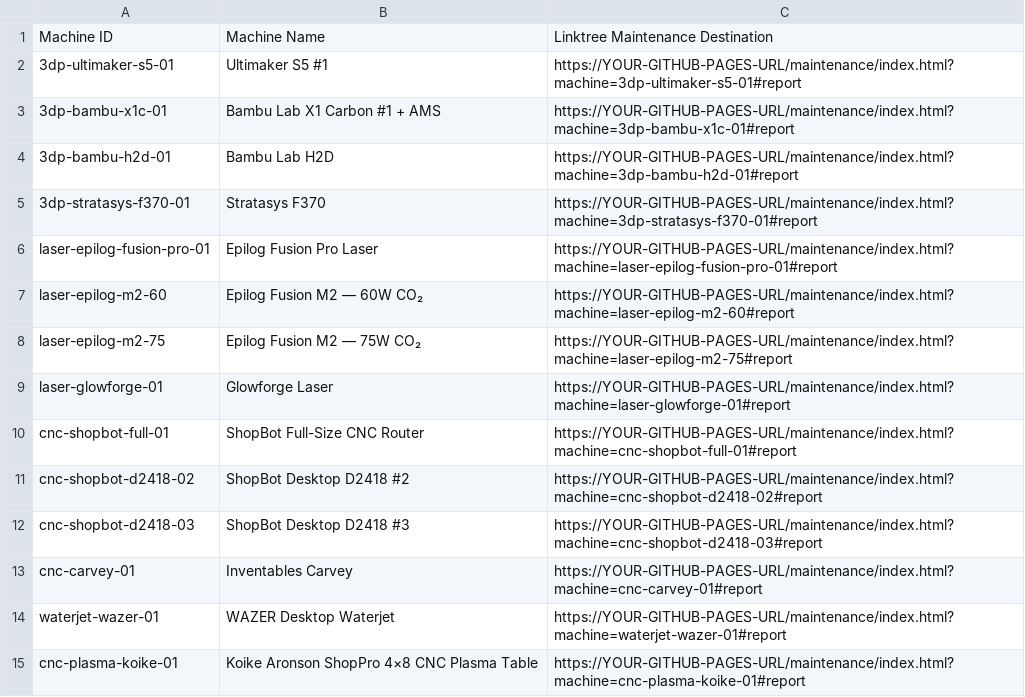
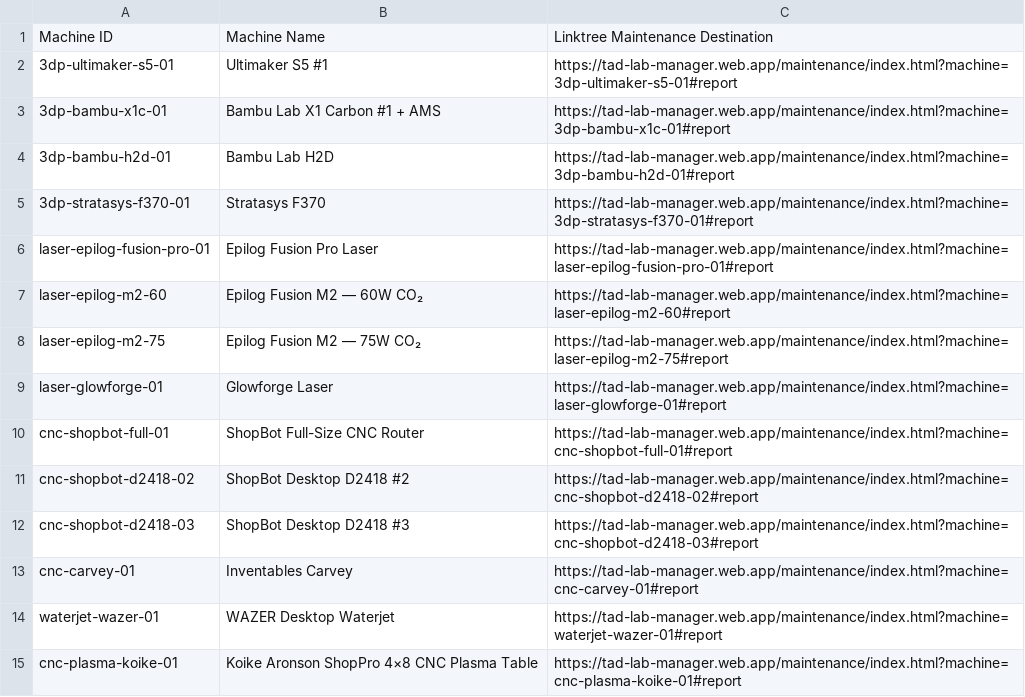
Before and after one commit to theeray/TAD-Lab-Manager, a CSV file: LINKTREE-MAINTENANCE-LINKS.csv, drawn as a sheet; only a part is shown; the diff covers the shown part only.

Commit message:
Redirect legacy TAD Lab Manager links to permanent Firebase site

```diff
--- a/LINKTREE-MAINTENANCE-LINKS.csv
+++ b/LINKTREE-MAINTENANCE-LINKS.csv
@@ -1,15 +1,15 @@
 Machine ID,Machine Name,Linktree Maintenance Destination
-3dp-ultimaker-s5-01,Ultimaker S5 #1,https://YOUR-GITHUB-PAGES-URL/maintenance/index.html?machine=3dp-ultimaker-s5-01#report
-3dp-bambu-x1c-01,Bambu Lab X1 Carbon #1 + AMS,https://YOUR-GITHUB-PAGES-URL/maintenance/index.html?machine=3dp-bambu-x1c-01#report
-3dp-bambu-h2d-01,Bambu Lab H2D,https://YOUR-GITHUB-PAGES-URL/maintenance/index.html?machine=3dp-bambu-h2d-01#report
-3dp-stratasys-f370-01,Stratasys F370,https://YOUR-GITHUB-PAGES-URL/maintenance/index.html?machine=3dp-stratasys-f370-01#report
-laser-epilog-fusion-pro-01,Epilog Fusion Pro Laser,https://YOUR-GITHUB-PAGES-URL/maintenance/index.html?machine=laser-epilog-fusion-pro-01#report
-laser-epilog-m2-60,Epilog Fusion M2 — 60W CO₂,https://YOUR-GITHUB-PAGES-URL/maintenance/index.html?machine=laser-epilog-m2-60#report
-laser-epilog-m2-75,Epilog Fusion M2 — 75W CO₂,https://YOUR-GITHUB-PAGES-URL/maintenance/index.html?machine=laser-epilog-m2-75#report
-laser-glowforge-01,Glowforge Laser,https://YOUR-GITHUB-PAGES-URL/maintenance/index.html?machine=laser-glowforge-01#report
-cnc-shopbot-full-01,ShopBot Full-Size CNC Router,https://YOUR-GITHUB-PAGES-URL/maintenance/index.html?machine=cnc-shopbot-full-01#report
-cnc-shopbot-d2418-02,ShopBot Desktop D2418 #2,https://YOUR-GITHUB-PAGES-URL/maintenance/index.html?machine=cnc-shopbot-d2418-02#report
-cnc-shopbot-d2418-03,ShopBot Desktop D2418 #3,https://YOUR-GITHUB-PAGES-URL/maintenance/index.html?machine=cnc-shopbot-d2418-03#report
-cnc-carvey-01,Inventables Carvey,https://YOUR-GITHUB-PAGES-URL/maintenance/index.html?machine=cnc-carvey-01#report
-waterjet-wazer-01,WAZER Desktop Waterjet,https://YOUR-GITHUB-PAGES-URL/maintenance/index.html?machine=waterjet-wazer-01#report
-cnc-plasma-koike-01,Koike Aronson ShopPro 4×8 CNC Plasma Table,https://YOUR-GITHUB-PAGES-URL/maintenance/index.html?machine=cnc-plasma-koike-01#report
+3dp-ultimaker-s5-01,Ultimaker S5 #1,https://tad-lab-manager.web.app/maintenance/index.html?machine=3dp-ultimaker-s5-01#report
+3dp-bambu-x1c-01,Bambu Lab X1 Carbon #1 + AMS,https://tad-lab-manager.web.app/maintenance/index.html?machine=3dp-bambu-x1c-01#report
+3dp-bambu-h2d-01,Bambu Lab H2D,https://tad-lab-manager.web.app/maintenance/index.html?machine=3dp-bambu-h2d-01#report
+3dp-stratasys-f370-01,Stratasys F370,https://tad-lab-manager.web.app/maintenance/index.html?machine=3dp-stratasys-f370-01#report
+laser-epilog-fusion-pro-01,Epilog Fusion Pro Laser,https://tad-lab-manager.web.app/maintenance/index.html?machine=laser-epilog-fusion-pro-01#report
+laser-epilog-m2-60,Epilog Fusion M2 — 60W CO₂,https://tad-lab-manager.web.app/maintenance/index.html?machine=laser-epilog-m2-60#report
+laser-epilog-m2-75,Epilog Fusion M2 — 75W CO₂,https://tad-lab-manager.web.app/maintenance/index.html?machine=laser-epilog-m2-75#report
+laser-glowforge-01,Glowforge Laser,https://tad-lab-manager.web.app/maintenance/index.html?machine=laser-glowforge-01#report
+cnc-shopbot-full-01,ShopBot Full-Size CNC Router,https://tad-lab-manager.web.app/maintenance/index.html?machine=cnc-shopbot-full-01#report
+cnc-shopbot-d2418-02,ShopBot Desktop D2418 #2,https://tad-lab-manager.web.app/maintenance/index.html?machine=cnc-shopbot-d2418-02#report
+cnc-shopbot-d2418-03,ShopBot Desktop D2418 #3,https://tad-lab-manager.web.app/maintenance/index.html?machine=cnc-shopbot-d2418-03#report
+cnc-carvey-01,Inventables Carvey,https://tad-lab-manager.web.app/maintenance/index.html?machine=cnc-carvey-01#report
+waterjet-wazer-01,WAZER Desktop Waterjet,https://tad-lab-manager.web.app/maintenance/index.html?machine=waterjet-wazer-01#report
+cnc-plasma-koike-01,Koike Aronson ShopPro 4×8 CNC Plasma Table,https://tad-lab-manager.web.app/maintenance/index.html?machine=cnc-plasma-koike-01#report
```
Also changed, not shown: 26 edited cells elsewhere in this file, 16 other files.
